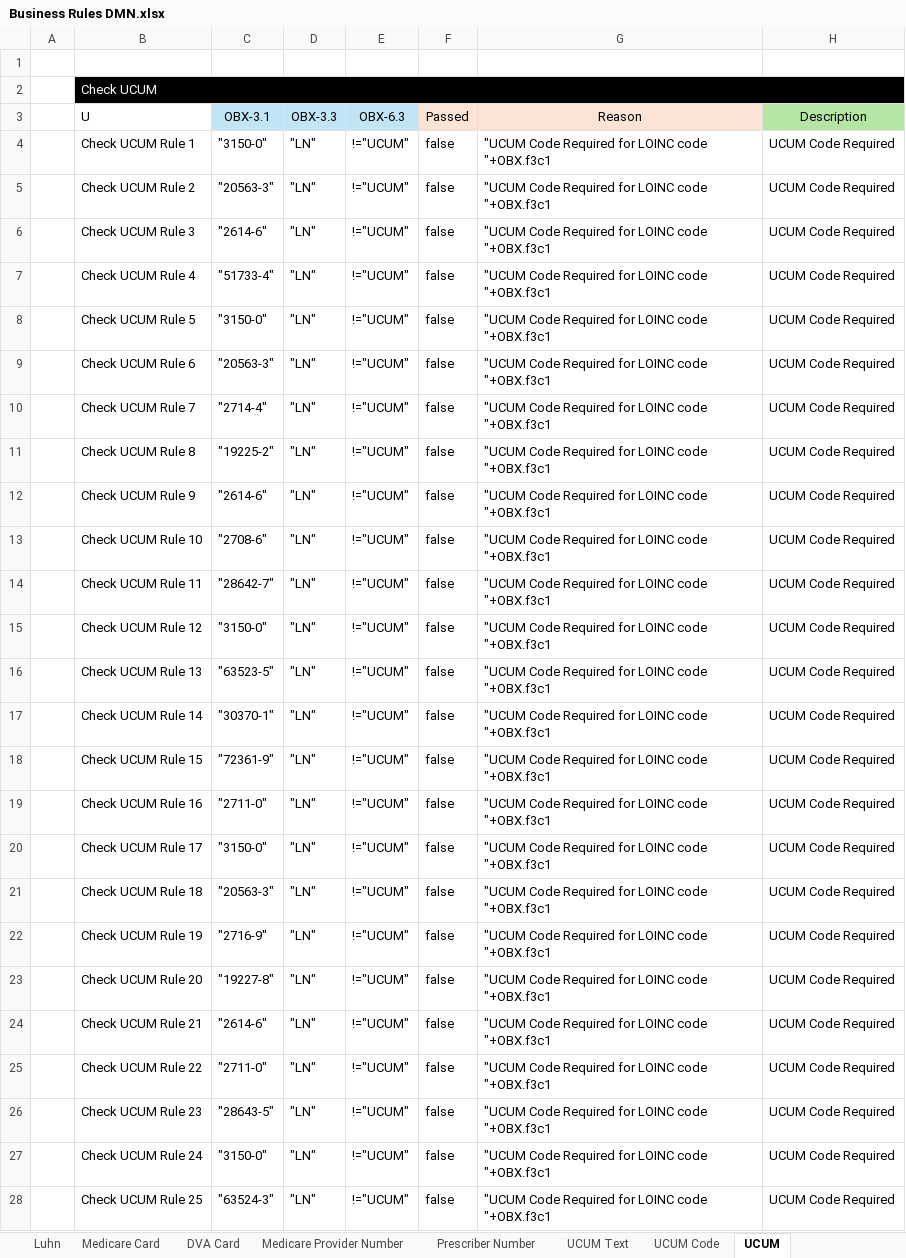
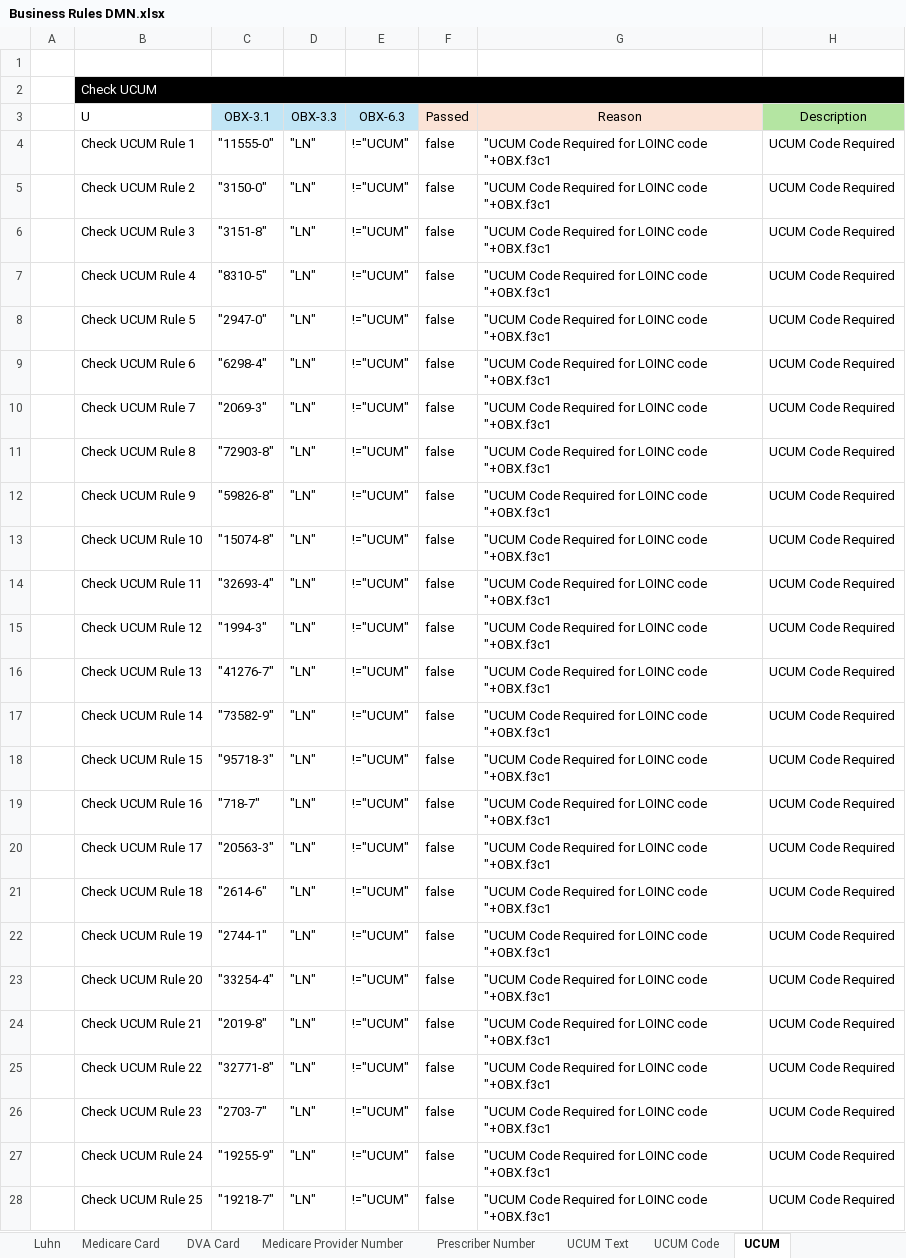
Before and after one commit to russellmcdonell/HL7-Validator, an Excel workbook: schema/ADRM/Business Rules DMN.xlsx, sheet UCUM, drawn as a sheet; only a part is shown; values as stored, in another font and other column widths than the file's, no borders; the diff covers the shown part only; the diff names each change by its address in the sheet, - before the commit and + after, or states it on an @@ line.

```diff
--- a/schema/ADRM/Business Rules DMN.xlsx (sheet UCUM)
+++ b/schema/ADRM/Business Rules DMN.xlsx (sheet UCUM)
-C4 (OBX-3.1): "3150-0"
+C4 (OBX-3.1): "11555-0"
-C5 (OBX-3.1): "20563-3"
+C5 (OBX-3.1): "3150-0"
-C6 (OBX-3.1): "2614-6"
+C6 (OBX-3.1): "3151-8"
-C7 (OBX-3.1): "51733-4"
+C7 (OBX-3.1): "8310-5"
-C8 (OBX-3.1): "3150-0"
+C8 (OBX-3.1): "2947-0"
-C9 (OBX-3.1): "20563-3"
+C9 (OBX-3.1): "6298-4"
-C10 (OBX-3.1): "2714-4"
+C10 (OBX-3.1): "2069-3"
-C11 (OBX-3.1): "19225-2"
+C11 (OBX-3.1): "72903-8"
-C12 (OBX-3.1): "2614-6"
+C12 (OBX-3.1): "59826-8"
-C13 (OBX-3.1): "2708-6"
+C13 (OBX-3.1): "15074-8"
-C14 (OBX-3.1): "28642-7"
+C14 (OBX-3.1): "32693-4"
-C15 (OBX-3.1): "3150-0"
+C15 (OBX-3.1): "1994-3"
-C16 (OBX-3.1): "63523-5"
+C16 (OBX-3.1): "41276-7"
-C17 (OBX-3.1): "30370-1"
+C17 (OBX-3.1): "73582-9"
-C18 (OBX-3.1): "72361-9"
+C18 (OBX-3.1): "95718-3"
-C19 (OBX-3.1): "2711-0"
+C19 (OBX-3.1): "718-7"
-C20 (OBX-3.1): "3150-0"
+C20 (OBX-3.1): "20563-3"
-C21 (OBX-3.1): "20563-3"
+C21 (OBX-3.1): "2614-6"
-C22 (OBX-3.1): "2716-9"
+C22 (OBX-3.1): "2744-1"
-C23 (OBX-3.1): "19227-8"
+C23 (OBX-3.1): "33254-4"
-C24 (OBX-3.1): "2614-6"
+C24 (OBX-3.1): "2019-8"
-C25 (OBX-3.1): "2711-0"
+C25 (OBX-3.1): "32771-8"
-C26 (OBX-3.1): "28643-5"
+C26 (OBX-3.1): "2703-7"
-C27 (OBX-3.1): "3150-0"
+C27 (OBX-3.1): "19255-9"
-C28 (OBX-3.1): "63524-3"
+C28 (OBX-3.1): "19218-7"
```
Also changed, not shown: 1 added row and 1389 edited cells elsewhere in this sheet, sheet UCUM Text, sheet UCUM Code, sheet Providers, schema/ADRM/Appendix A.xlsx, schema/ADRM/Business Rules.xlsx, 6 other files.
